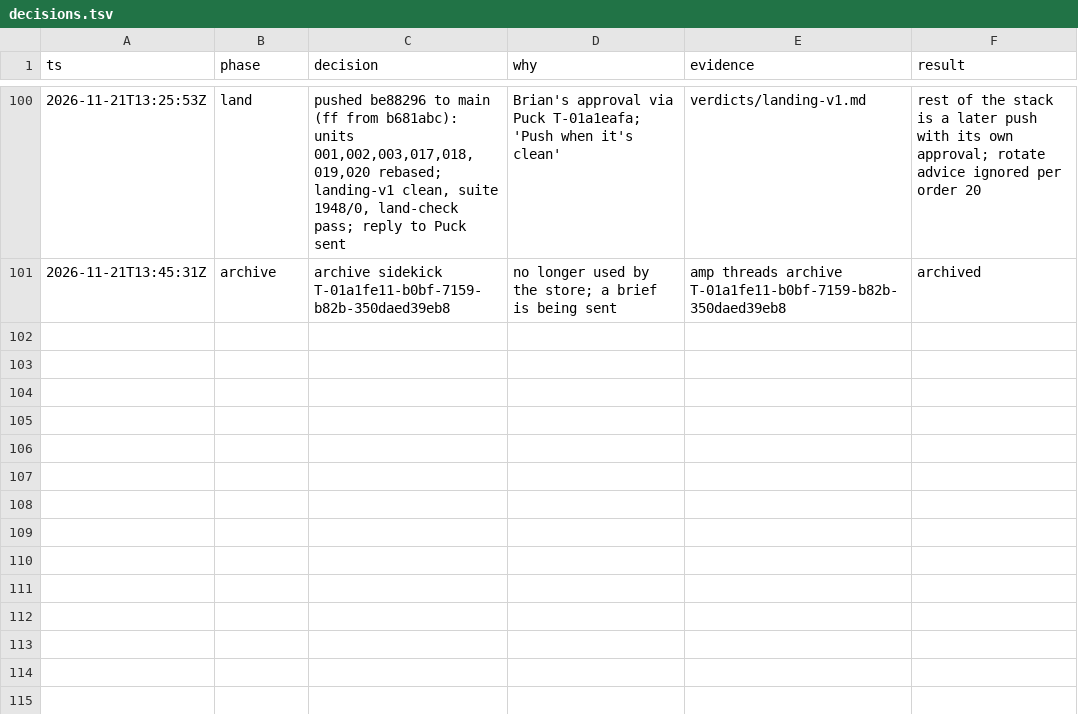
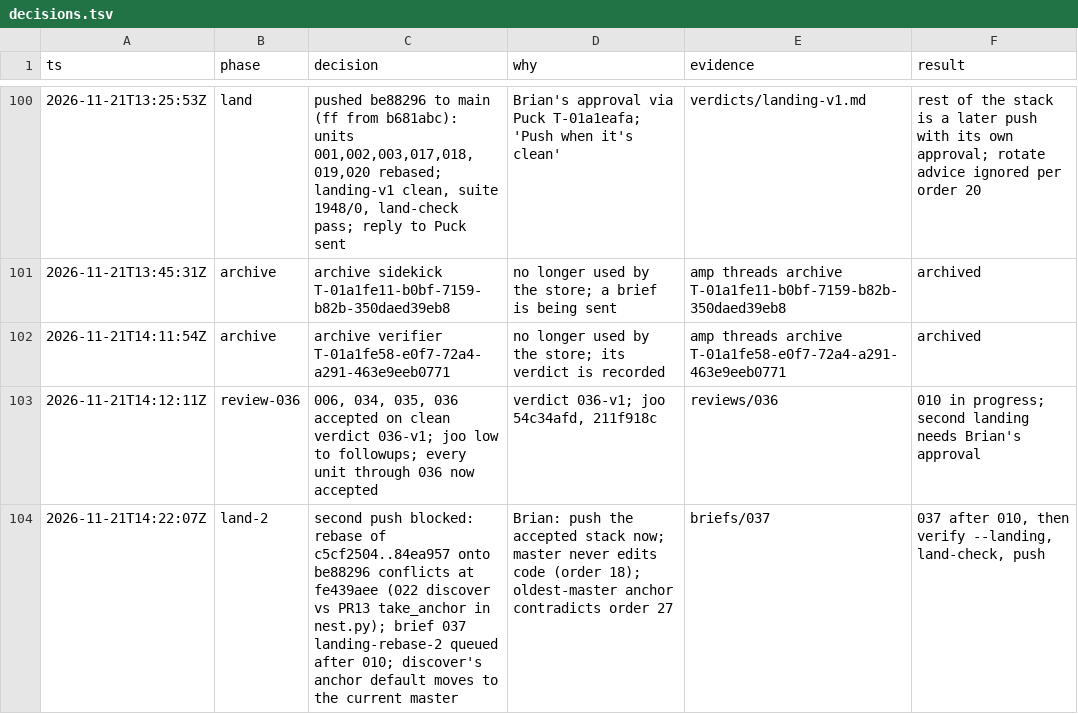
Before and after one commit to br1anchen/open-pstack, a TSV file: decisions.tsv, drawn as a sheet; only a part is shown, gaps mark what is left out; the diff names each change by its address in the sheet, - before the commit and + after, or states it on an @@ line.

Commit message:
kitchen: master publishes 12 files
Co-authored-by: Brian Chen <brianchen8990@gmail.com>

```diff
--- a/decisions.tsv
+++ b/decisions.tsv
+row 102: 2026-11-21T14:11:54Z | archive | archive verifier T-01a1fe58-e0f7-72a4-a291-463e9eeb0771 | no longer used by the store; its verdict is recorded | amp threads archive T-01a1fe58-e0f7-72a4-a291-463e9eeb0771 | archived
+row 103: 2026-11-21T14:12:11Z | review-036 | 006, 034, 035, 036 accepted on clean verdict 036-v1; joo low to followups; every unit through 036 now accepted | verdict 036-v1; joo 54c34afd, 211f918c | reviews/036 | 010 in progress; second landing needs Brian's approval
+row 104: 2026-11-21T14:22:07Z | land-2 | second push blocked: rebase of c5cf2504..84ea957 onto be88296 conflicts at fe439aee (022 discover vs PR13 take_anchor in nest.py); brief 037 landing-rebase-2 queued after 010; discover's anchor default moves to the current master | Brian: push the accepted stack now; master never edits code (order 18); oldest-master anchor contradicts order 27 | briefs/037 | 037 after 010, then verify --landing, land-check, push
```
Also changed, not shown: events/master-g2.tsv, 10 other files.
